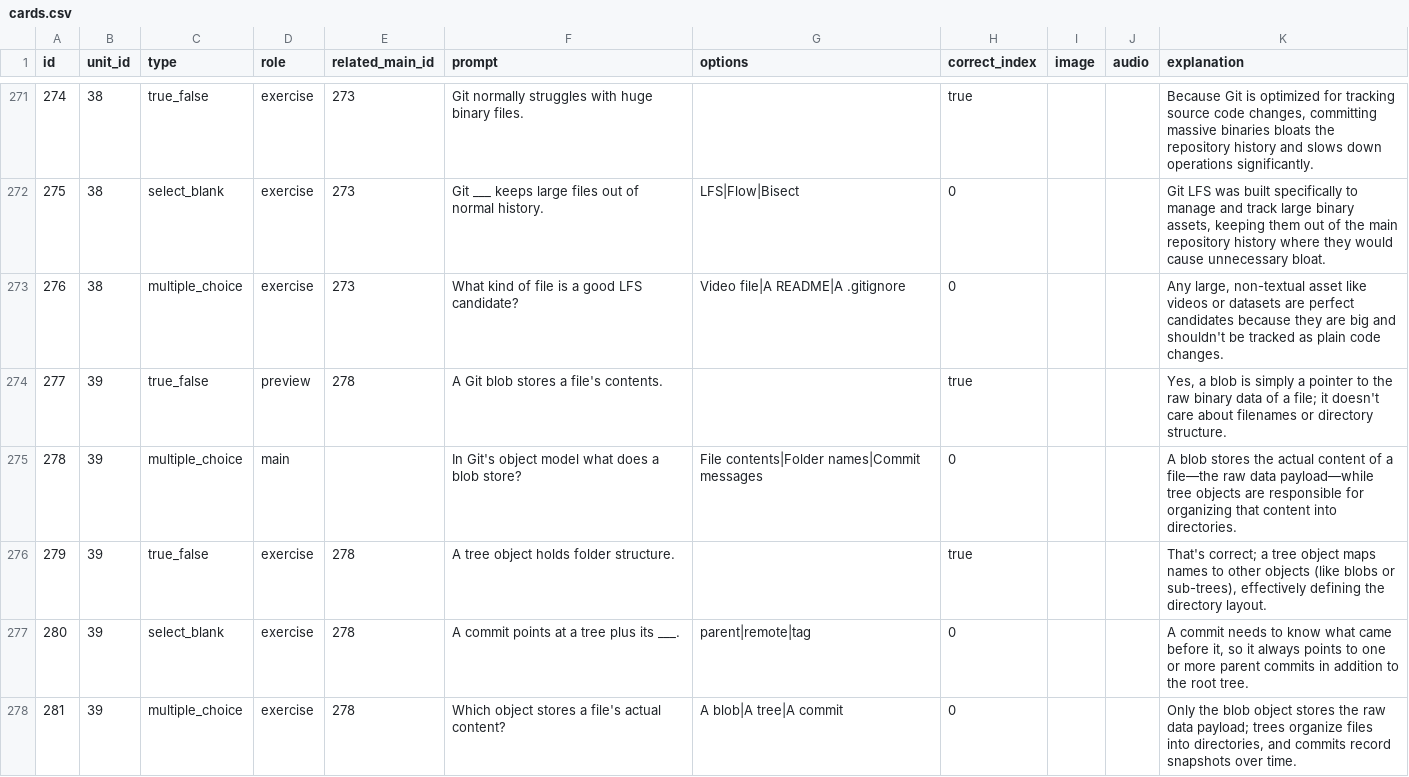
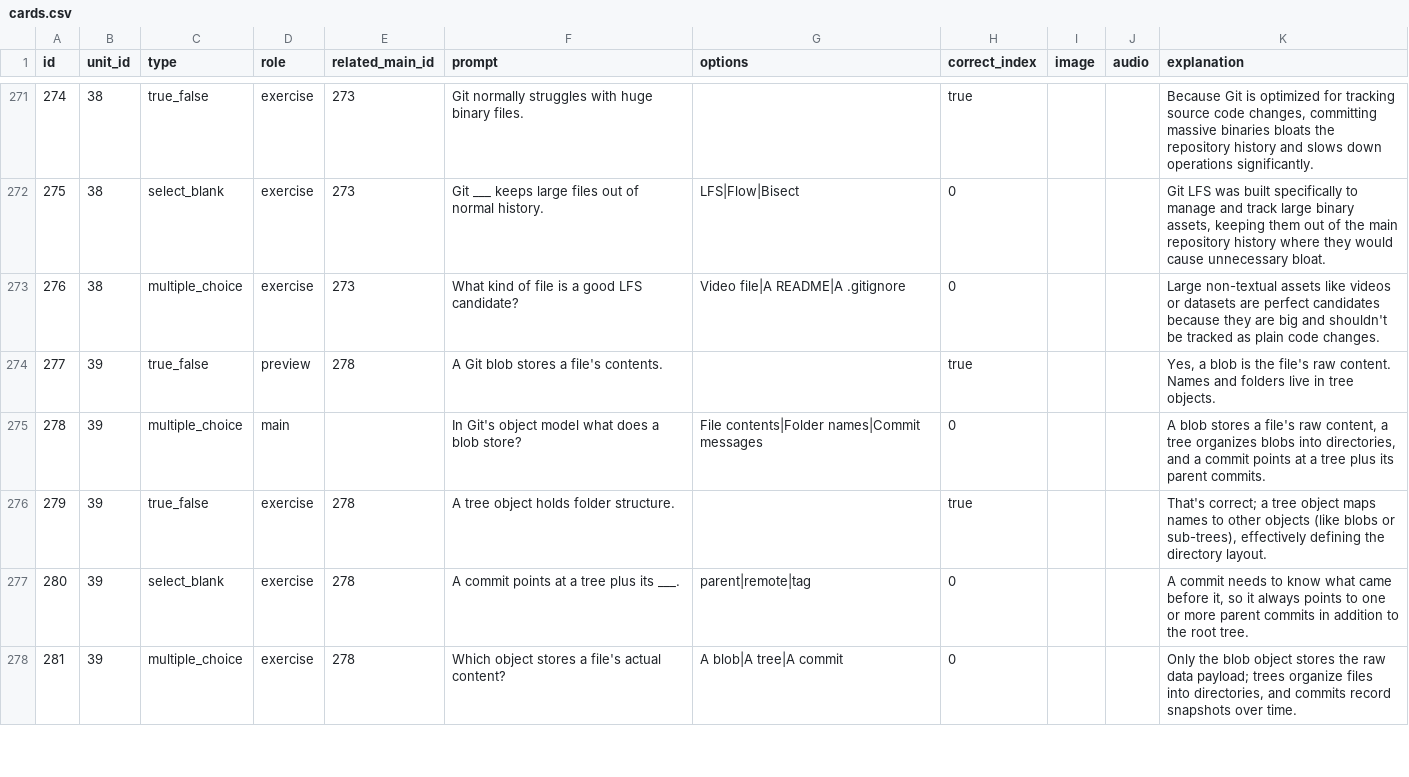
Before and after one commit to yaaddi-courses/git, a CSV file: source/cards.csv, drawn as a sheet; only a part is shown, gaps mark what is left out; the diff covers the shown part only.

```diff
--- a/source/cards.csv
+++ b/source/cards.csv
@@ -272,5 +272,5 @@ id,unit_id,type,role,related_main_id,prompt,options,correct_index,image,audio,ex
 275,38,select_blank,exercise,273,Git ___ keeps large files out of normal history.,LFS|Flow|Bisect,0,,,"Git LFS was built specifically to manage and track large binary assets, keeping them out of the main repository history where they would cause unnecessary bloat."
-276,38,multiple_choice,exercise,273,What kind of file is a good LFS candidate?,Video file|A README|A .gitignore,0,,,"Any large, non-textual asset like videos or datasets are perfect candidates because they are big and shouldn't be tracked as plain code changes."
-277,39,true_false,preview,278,A Git blob stores a file's contents.,,true,,,"Yes, a blob is simply a pointer to the raw binary data of a file; it doesn't care about filenames or directory structure."
-278,39,multiple_choice,main,,In Git's object model what does a blob store?,File contents|Folder names|Commit messages,0,,,A blob stores the actual content of a file—the raw data payload—while tree objects are responsible for organizing that content into directories.
+276,38,multiple_choice,exercise,273,What kind of file is a good LFS candidate?,Video file|A README|A .gitignore,0,,,Large non-textual assets like videos or datasets are perfect candidates because they are big and shouldn't be tracked as plain code changes.
+277,39,true_false,preview,278,A Git blob stores a file's contents.,,true,,,"Yes, a blob is the file's raw content. Names and folders live in tree objects."
+278,39,multiple_choice,main,,In Git's object model what does a blob store?,File contents|Folder names|Commit messages,0,,,"A blob stores a file's raw content, a tree organizes blobs into directories, and a commit points at a tree plus its parent commits."
 279,39,true_false,exercise,278,A tree object holds folder structure.,,true,,,"That's correct; a tree object maps names to other objects (like blobs or sub-trees), effectively defining the directory layout."
```
Also changed, not shown: 51 edited cells elsewhere in this file, source/meta.csv, 8 other files.
